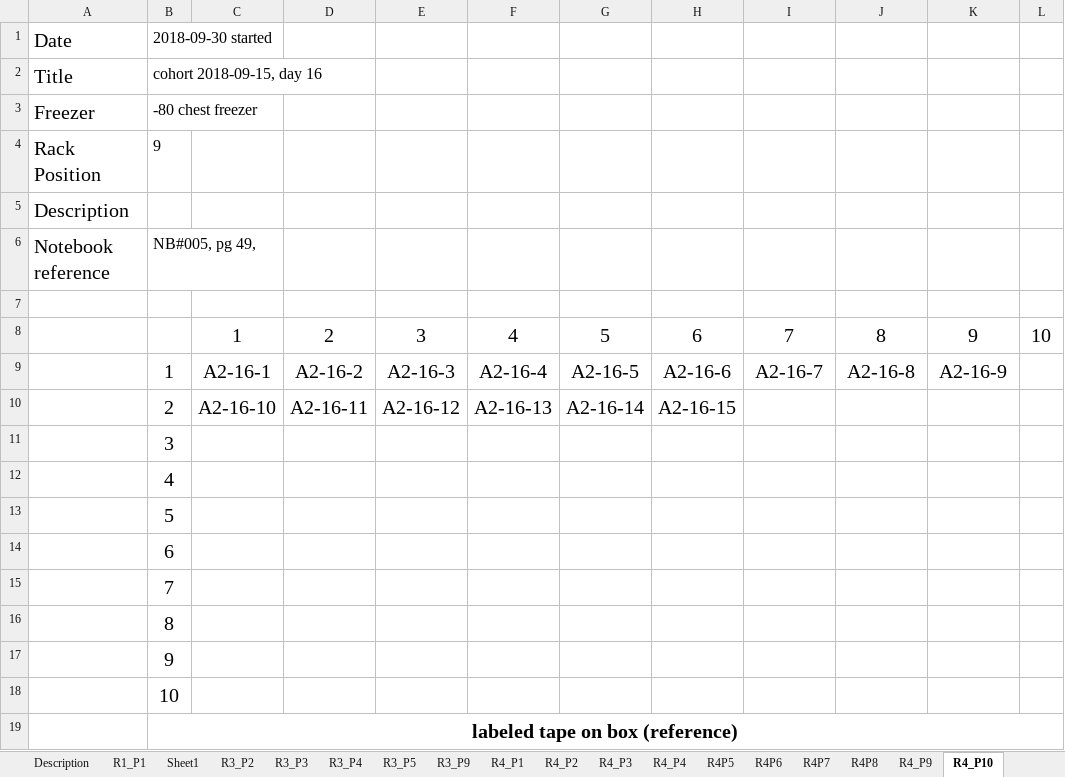
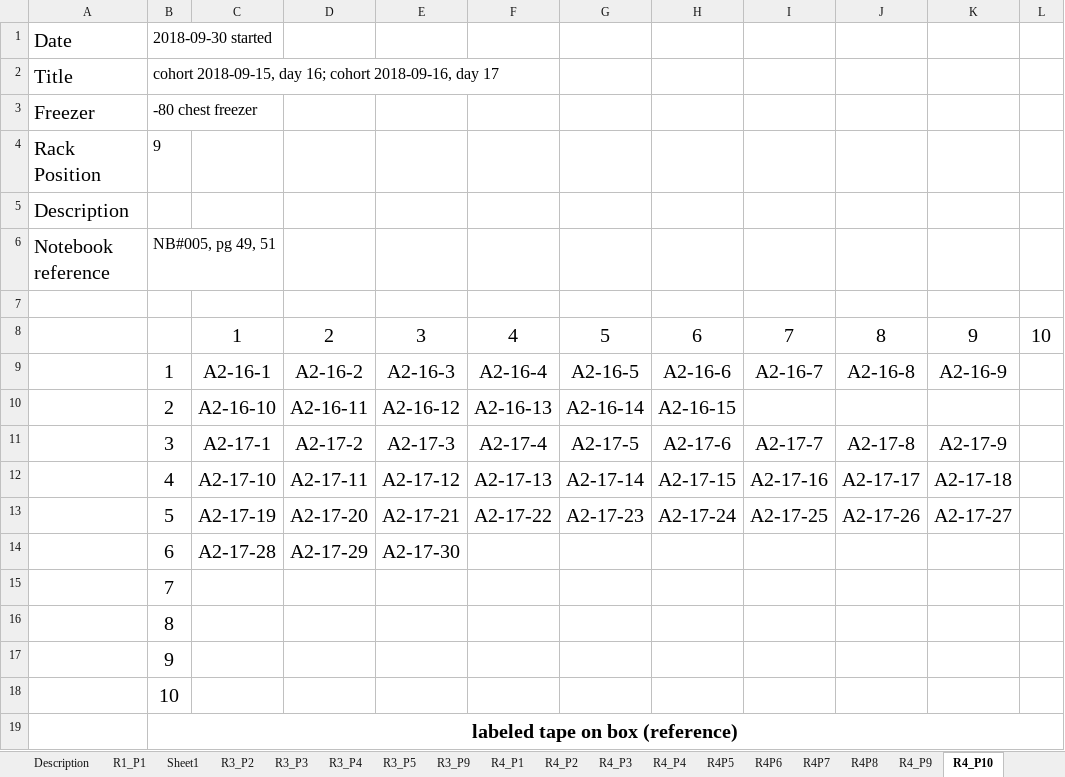
Before and after one commit to adnguyen/Circadian_rhythm_runs_seasonal_timing, an Excel workbook: Data/Storage/2018_storage_minus80_information.xlsx, sheet R4_P10, drawn as a sheet; values as stored, in another font and other column widths than the file's, no borders; removed rows and columns are numbered as before the commit, all else as after; the diff names each change by its address in the sheet, - before the commit and + after, or states it on an @@ line.

```diff
--- a/Data/Storage/2018_storage_minus80_information.xlsx (sheet R4_P10)
+++ b/Data/Storage/2018_storage_minus80_information.xlsx (sheet R4_P10)
-B2: cohort 2018-09-15, day 16
+B2: cohort 2018-09-15, day 16; cohort 2018-09-16, day 17
-B6: NB#005, pg 49,
+B6: NB#005, pg 49, 51
-row 11:  | 3
-row 12:  | 4
-row 13:  | 5
-row 14:  | 6
+row 11:  | 3 | A2-17-1 | A2-17-2 | A2-17-3 | A2-17-4 | A2-17-5 | A2-17-6 | A2-17-7 | A2-17-8 | A2-17-9
+row 12:  | 4 | A2-17-10 | A2-17-11 | A2-17-12 | A2-17-13 | A2-17-14 | A2-17-15 | A2-17-16 | A2-17-17 | A2-17-18
+row 13:  | 5 | A2-17-19 | A2-17-20 | A2-17-21 | A2-17-22 | A2-17-23 | A2-17-24 | A2-17-25 | A2-17-26 | A2-17-27
+row 14:  | 6 | A2-17-28 | A2-17-29 | A2-17-30
```
Also changed, not shown: Data/2018-08-14_master_datac_2018_collection_year.xlsx.
